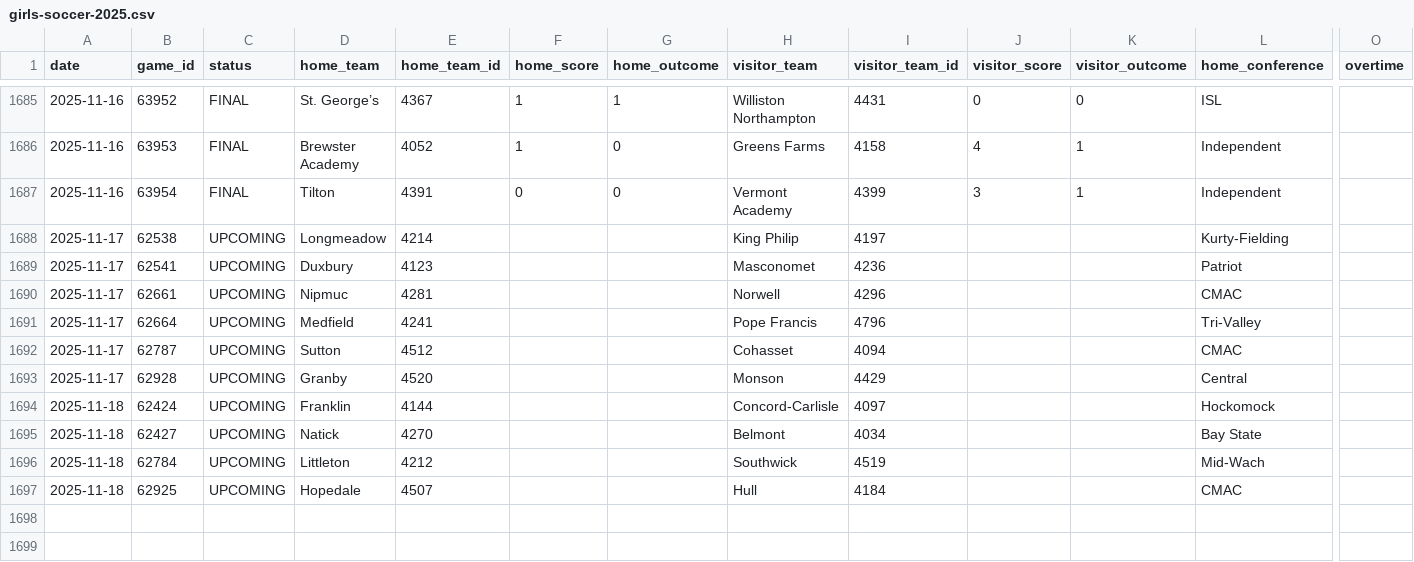
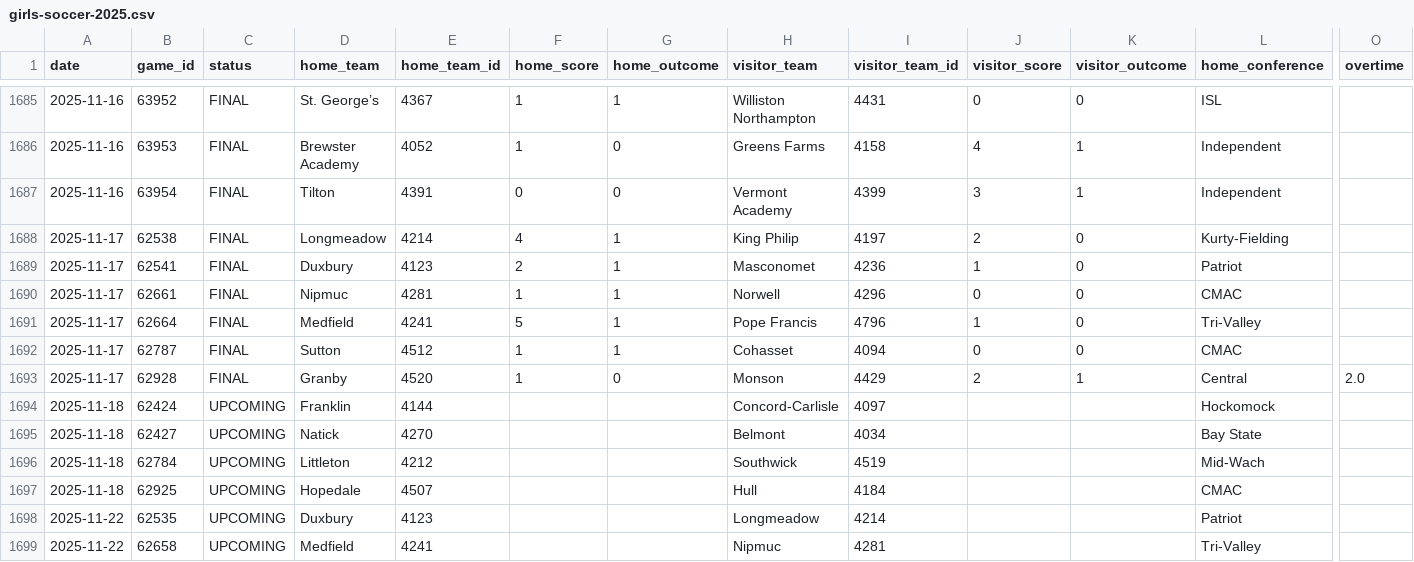
Before and after one commit to bwbensonjr/high-school-sports, a CSV file: data/girls-soccer-2025.csv, drawn as a sheet; only a part is shown, gaps mark what is left out; rows hold the shown columns only; the diff covers the shown part only; the diff names each change by its address in the sheet, - before the commit and + after, or states it on an @@ line.

```diff
--- a/data/girls-soccer-2025.csv
+++ b/data/girls-soccer-2025.csv
-C1688:C1693 (status): UPCOMING
+C1688:C1693 (status): FINAL
-F1688 (home_score): (empty)
+F1688 (home_score): 4
-G1688:G1692 (home_outcome): (empty)
+G1688:G1692 (home_outcome): 1
-J1688 (visitor_score): (empty)
+J1688 (visitor_score): 2
-K1688:K1692 (visitor_outcome): (empty)
+K1688:K1692 (visitor_outcome): 0
-F1689 (home_score): (empty)
+F1689 (home_score): 2
-J1689 (visitor_score): (empty)
+J1689 (visitor_score): 1
-F1690 (home_score): (empty)
+F1690 (home_score): 1
-J1690 (visitor_score): (empty)
+J1690 (visitor_score): 0
-F1691 (home_score): (empty)
+F1691 (home_score): 5
-J1691 (visitor_score): (empty)
+J1691 (visitor_score): 1
-F1692:F1693 (home_score): (empty)
+F1692:F1693 (home_score): 1
-J1692 (visitor_score): (empty)
+J1692 (visitor_score): 0
-G1693 (home_outcome): (empty)
+G1693 (home_outcome): 0
-J1693 (visitor_score): (empty)
+J1693 (visitor_score): 2
-K1693 (visitor_outcome): (empty)
+K1693 (visitor_outcome): 1
-O1693 (overtime): (empty)
+O1693 (overtime): 2.0
+row 1698: 2025-11-22 | 62535 | UPCOMING | Duxbury | 4123 |  |  | Longmeadow | 4214 |  |  | Patriot
+row 1699: 2025-11-22 | 62658 | UPCOMING | Medfield | 4241 |  |  | Nipmuc | 4281 |  |  | Tri-Valley
```
Also changed, not shown: 24 edited cells elsewhere in this file, data/boys-soccer-2025.csv, data/football-2025.csv, 30 other files.
